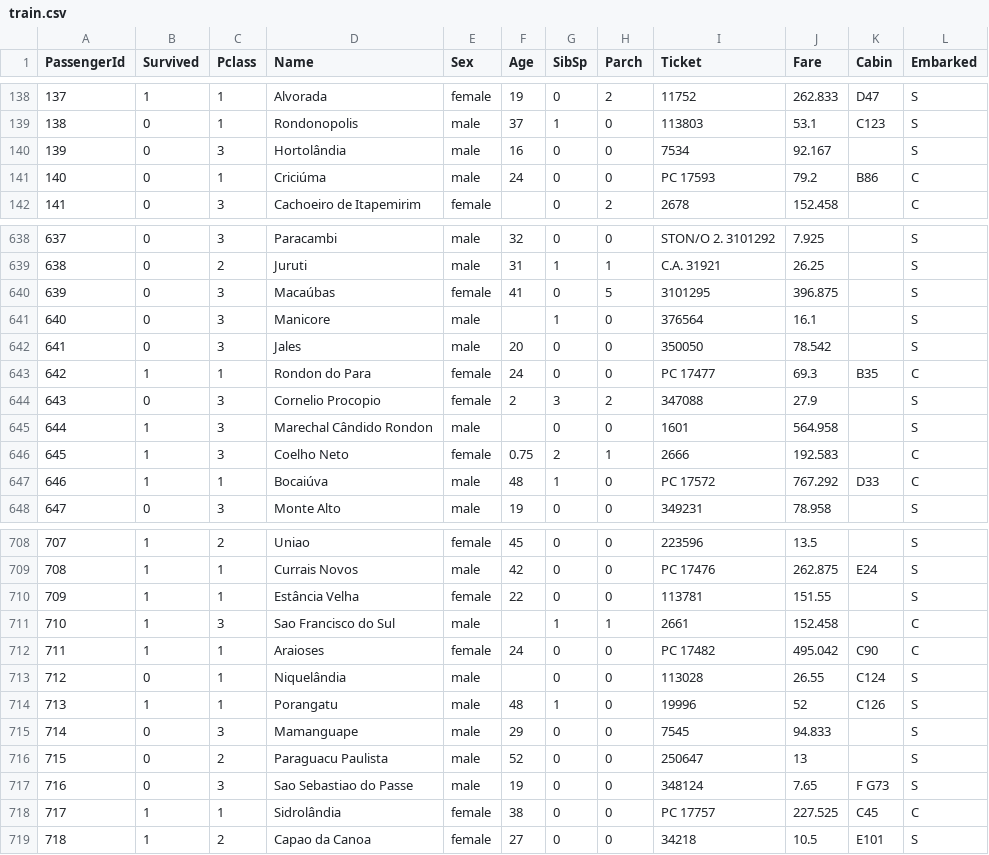
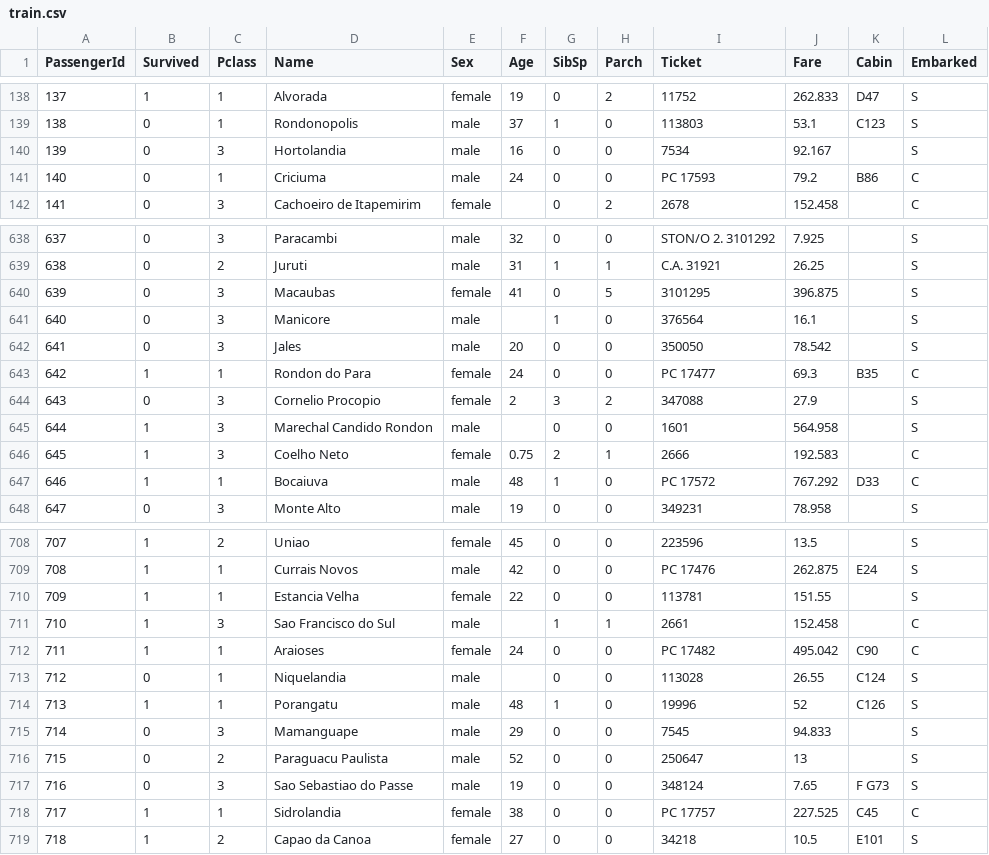
Before and after one commit to raphael-luciano/dataset-joao, a CSV file: train.csv, drawn as a sheet; only a part is shown, gaps mark what is left out; the diff covers the shown part only; the diff names each change by its address in the sheet, - before the commit and + after, or states it on an @@ line.

Commit message:
aaply datamining on dataset

```diff
--- a/train.csv
+++ b/train.csv
-D140 (Name): Hortolândia
+D140 (Name): Hortolandia
-D141 (Name): Criciúma
+D141 (Name): Criciuma
-D640 (Name): Macaúbas
+D640 (Name): Macaubas
-D645 (Name): Marechal Cândido Rondon
+D645 (Name): Marechal Candido Rondon
-D647 (Name): Bocaiúva
+D647 (Name): Bocaiuva
-D710 (Name): Estância Velha
+D710 (Name): Estancia Velha
-D713 (Name): Niquelândia
+D713 (Name): Niquelandia
-D718 (Name): Sidrolândia
+D718 (Name): Sidrolandia
```
Also changed, not shown: 26 edited cells elsewhere in this file.
